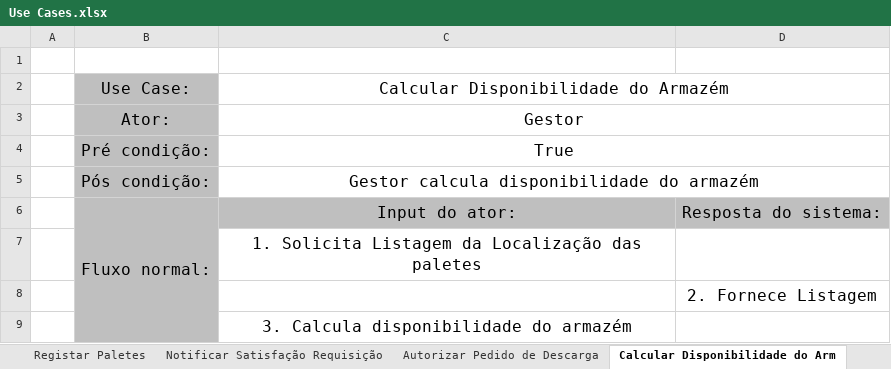
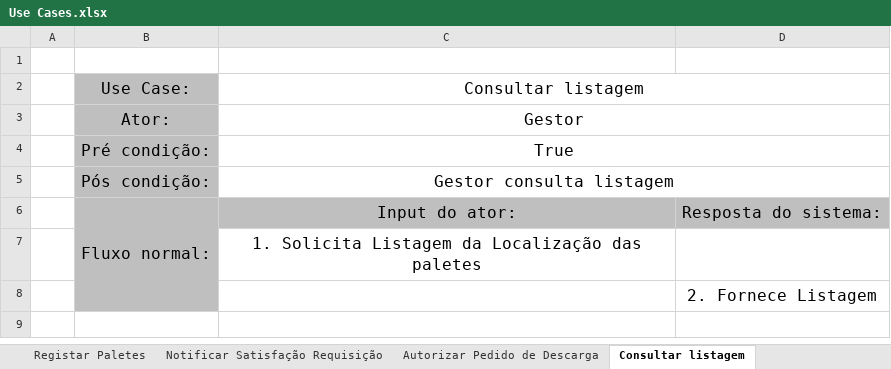
Before and after one commit to 14Rufus/DSS_Project, an Excel workbook: Use Cases.xlsx, sheet Consultar listagem, drawn as a sheet; values as stored, in another font and other column widths than the file's, no borders; the diff names each change by its address in the sheet, - before the commit and + after, or states it on an @@ line.

```diff
--- a/Use Cases.xlsx (sheet Consultar listagem)
+++ b/Use Cases.xlsx (sheet Consultar listagem)
-sheet tab: Calcular Disponibilidade do Arm
+sheet tab: Consultar listagem
-C2: Calcular Disponibilidade do Armazém
+C2: Consultar listagem
-C5: Gestor calcula disponibilidade do armazém
+C5: Gestor consulta listagem
-row 9:  |  | 3. Calcula disponibilidade do armazém
```
Also changed, not shown: sheet Requisição de material, 32 other files.
